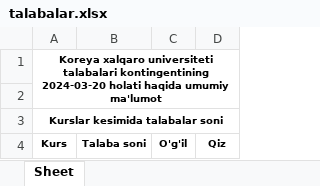
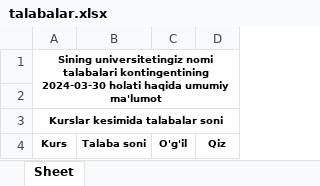
Before and after one commit to jiyloniy/contingent2, an Excel workbook: talabalar.xlsx, sheet Sheet, drawn as a sheet; values as stored, in another font and other column widths than the file's, no borders; the diff names each change by its address in the sheet, - before the commit and + after, or states it on an @@ line.

```diff
--- a/talabalar.xlsx (sheet Sheet)
+++ b/talabalar.xlsx (sheet Sheet)
-A1: Koreya xalqaro universiteti talabalari kontingentining 2024-03-20 holati haqida…
+A1: Sining universitetingiz nomi talabalari kontingentining 2024-03-30 holati haqida…
```
Also changed, not shown: 7 other files.
